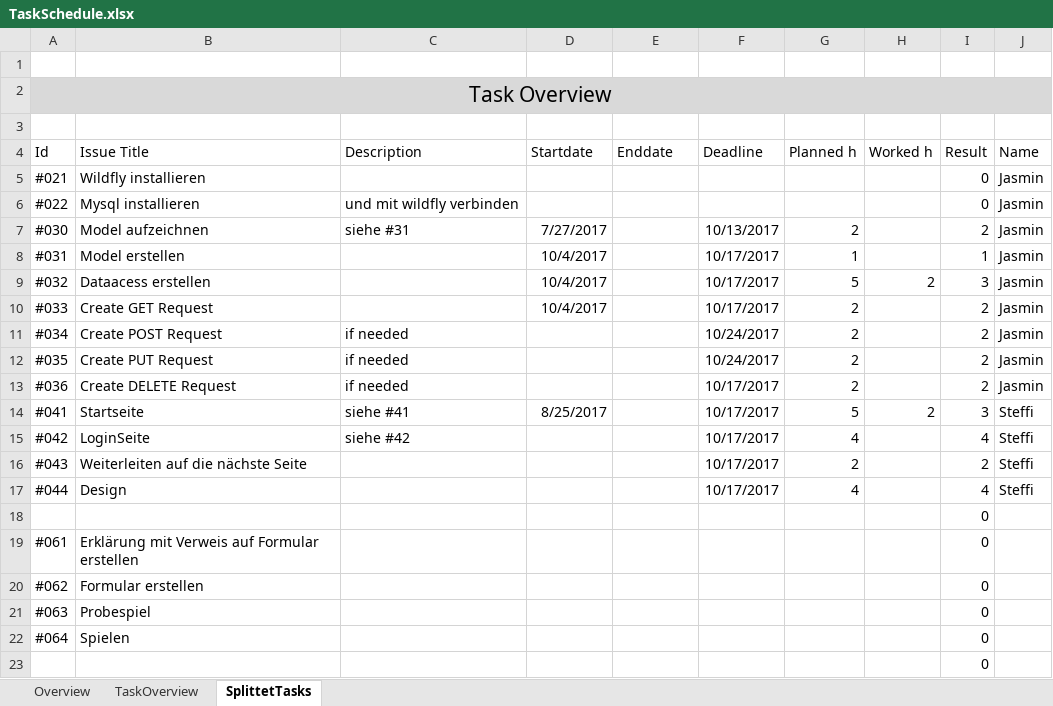
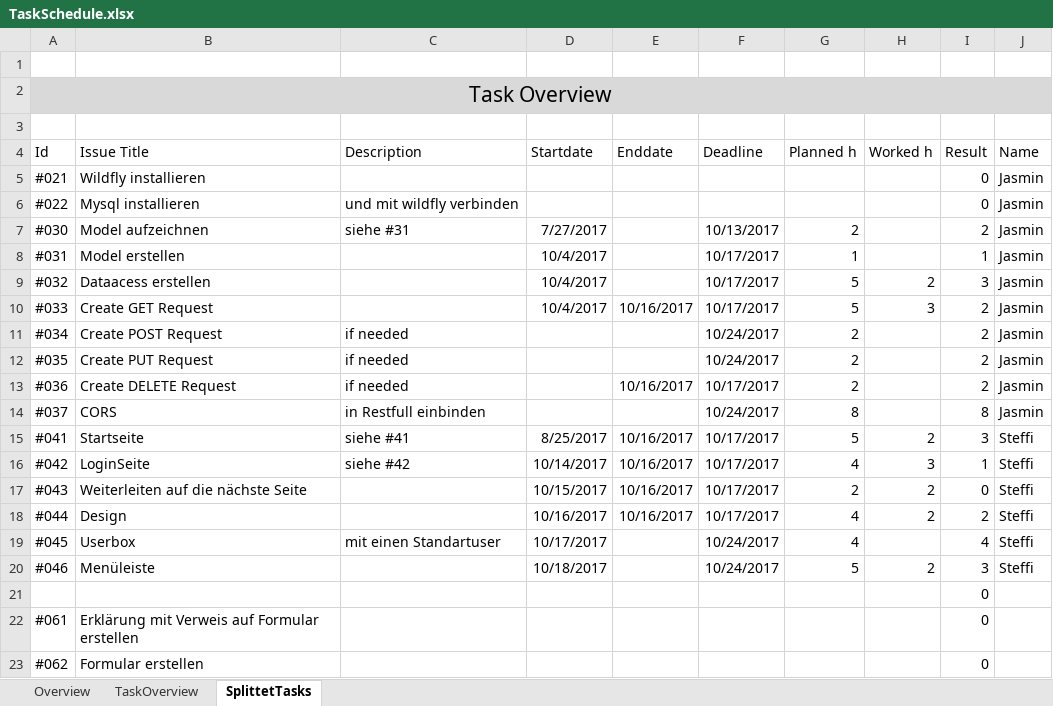
Before and after one commit to Jazzminaa/JasT, an Excel workbook: Planning/TaskSchedule.xlsx, sheet SplittetTasks, drawn as a sheet; only a part is shown; the shorter side is filled out with more unchanged rows; values as stored, in another font and other column widths than the file's, no borders; table styles not drawn; addresses are those after the commit; the diff names each change by its address in the sheet, - before the commit and + after, or states it on an @@ line.

Commit message:
Meeting3
Neue Tasks definiert

```diff
--- a/Planning/TaskSchedule.xlsx (sheet SplittetTasks)
+++ b/Planning/TaskSchedule.xlsx (sheet SplittetTasks)
-E10 (Enddate): (empty)
+E10 (Enddate): 10/16/2017
-G10 (Planned h): 2
+G10 (Planned h): 5
-H10 (Worked h): (empty)
+H10 (Worked h): 3
-E13 (Enddate): (empty)
+E13 (Enddate): 10/16/2017
+row 14: #037 | CORS | in Restfull einbinden |  |  | 10/24/2017 | 8 |  | 8 | Jasmin
-E15:E18 (Enddate): (empty)
+E15:E18 (Enddate): 10/16/2017
-D16 (Startdate): (empty)
+D16 (Startdate): 10/14/2017
-H16 (Worked h): (empty)
+H16 (Worked h): 3
-I16 (Result): 4
+I16 (Result): 1
-D17 (Startdate): (empty)
+D17 (Startdate): 10/15/2017
-H17:H18 (Worked h): (empty)
+H17:H18 (Worked h): 2
-I17 (Result): 2
+I17 (Result): 0
-D18 (Startdate): (empty)
+D18 (Startdate): 10/16/2017
-I18 (Result): 4
+I18 (Result): 2
+row 19: #045 | Userbox | mit einen Standartuser | 10/17/2017 |  | 10/24/2017 | 4 |  | 4 | Steffi
+row 20: #046 | Menüleiste |  | 10/18/2017 |  | 10/24/2017 | 5 | 2 | 3 | Steffi
```
Also changed, not shown: sheet TaskOverview, 2 other files.
